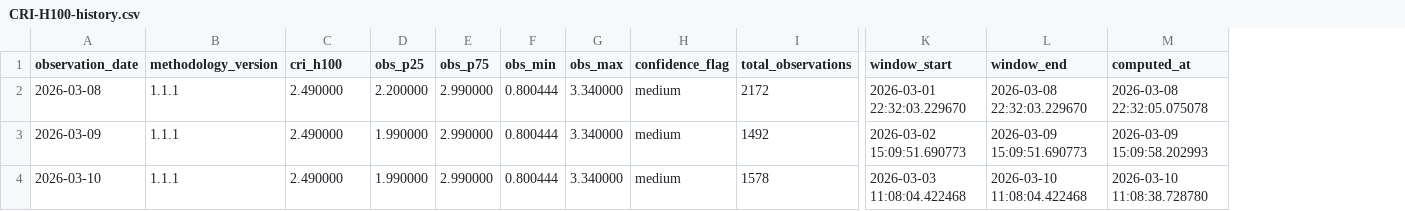
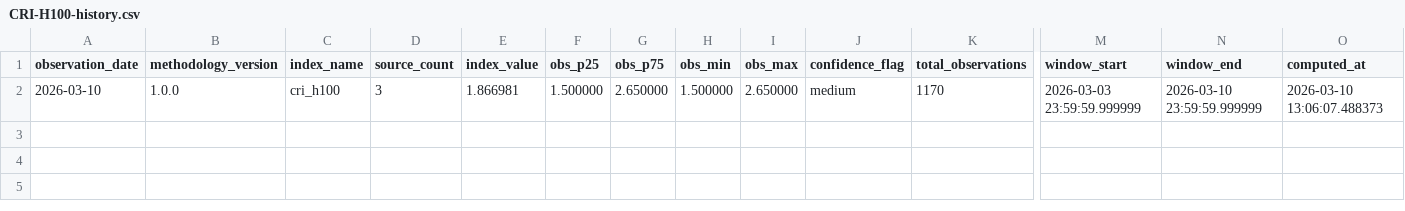
Before and after one commit to ccir-index/ccir-data, a CSV file: cri-h100/CRI-H100-history.csv, drawn as a sheet; only a part is shown, gaps mark what is left out; removed rows and columns are numbered as before the commit, all else as after; rows hold the shown columns only; the diff names each change by its address in the sheet, - before the commit and + after, or states it on an @@ line.

Commit message:
Update CRI-H100 history through 2026-03-10

```diff
--- a/cri-h100/CRI-H100-history.csv
+++ b/cri-h100/CRI-H100-history.csv
+column D (source_count), row 2: 3
+column E (index_value), row 2: 1.866981
-C1: cri_h100
+C1: index_name
-row 2: 2026-03-08 | 1.1.1 | 2.490000 | 2.200000 | 2.990000 | 0.800444 | 3.340000 | medium | 2172 | 2026-03-01 22:32:03.229670 | 2026-03-08 22:32:03.229670 | 2026-03-08 22:32:05.075078
-row 3: 2026-03-09 | 1.1.1 | 2.490000 | 1.990000 | 2.990000 | 0.800444 | 3.340000 | medium | 1492 | 2026-03-02 15:09:51.690773 | 2026-03-09 15:09:51.690773 | 2026-03-09 15:09:58.202993
-B2 (methodology_version): 1.1.1
+B2 (methodology_version): 1.0.0
-C2 (index_name): 2.490000
+C2 (index_name): cri_h100
-F2 (obs_p25): 1.990000
+F2 (obs_p25): 1.500000
-G2 (obs_p75): 2.990000
+G2 (obs_p75): 2.650000
-H2 (obs_min): 0.800444
+H2 (obs_min): 1.500000
-I2 (obs_max): 3.340000
+I2 (obs_max): 2.650000
-K2 (total_observations): 1578
+K2 (total_observations): 1170
-M2 (window_start): 2026-03-03 11:08:04.422468
+M2 (window_start): 2026-03-03 23:59:59.999999
-N2 (window_end): 2026-03-10 11:08:04.422468
+N2 (window_end): 2026-03-10 23:59:59.999999
-O2 (computed_at): 2026-03-10 11:08:38.728780
+O2 (computed_at): 2026-03-10 13:06:07.488373
```
